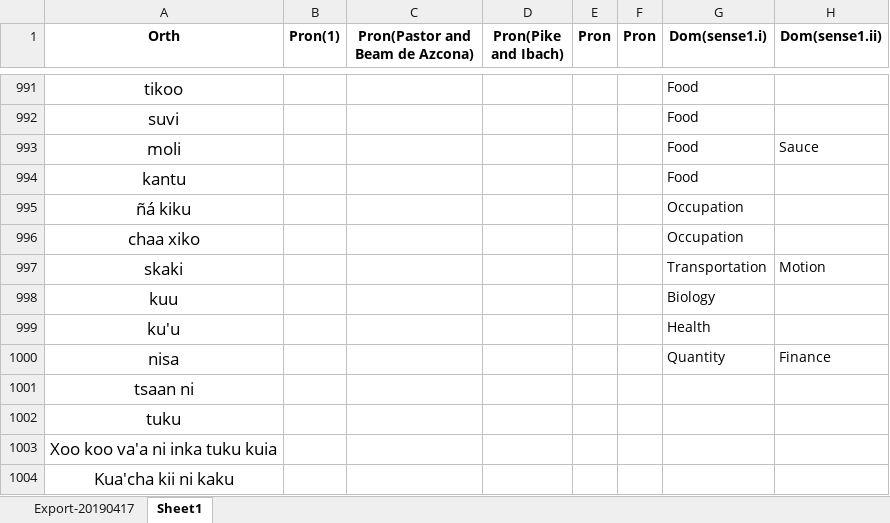
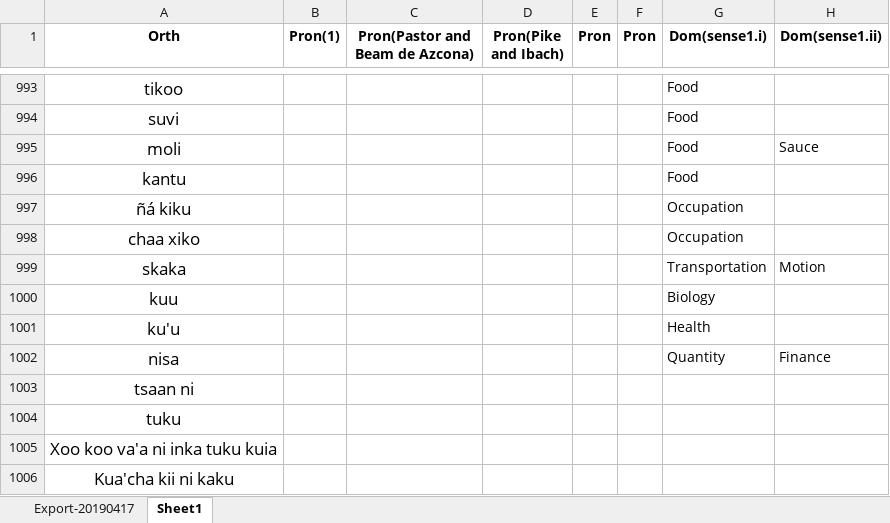
Before and after one commit to iljackb/Mixtepec_Mixtec, an Excel workbook: exports/MIX-Lexicon-TEI-Dict-csv.xlsx, sheet Sheet1, drawn as a sheet; only a part is shown, gaps mark what is left out; values as stored, in another font and other column widths than the file's, no borders; addresses are those after the commit; the diff covers the shown part only; the diff names each change by its address in the sheet, - before the commit and + after, or states it on an @@ line.

```diff
--- a/exports/MIX-Lexicon-TEI-Dict-csv.xlsx (sheet Sheet1)
+++ b/exports/MIX-Lexicon-TEI-Dict-csv.xlsx (sheet Sheet1)
-A999 (Orth): skaki
+A999 (Orth): skaka
```
Also changed, not shown: 15 added rows and 3 edited cells elsewhere in this sheet, workingNotes/emoji-201907.xlsx, 5 other files.
